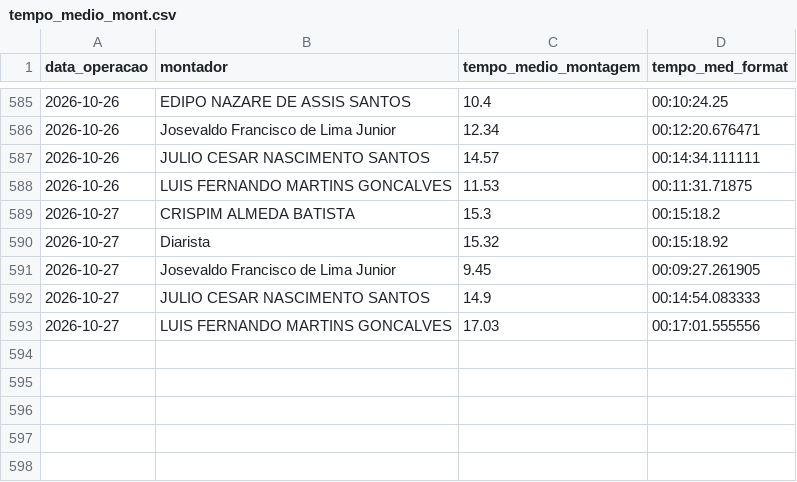
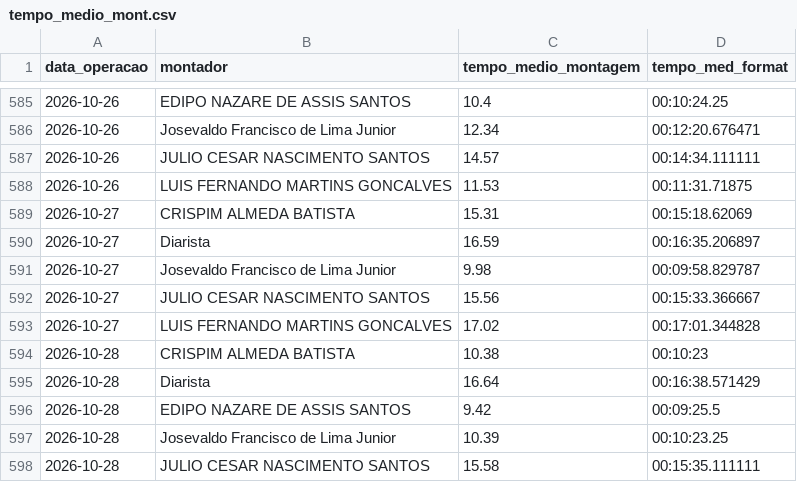
Before and after one commit to diogojfr/report-picking-process, a CSV file: data/tempo_medio_mont.csv, drawn as a sheet; only a part is shown, gaps mark what is left out.

```diff
--- a/data/tempo_medio_mont.csv
+++ b/data/tempo_medio_mont.csv
@@ -588,6 +588,11 @@ data_operacao,montador,tempo_medio_montagem,tempo_med_format
 2026-10-26,LUIS FERNANDO MARTINS GONCALVES,11.53,00:11:31.71875
-2026-10-27,CRISPIM ALMEDA BATISTA,15.3,00:15:18.2
-2026-10-27,Diarista,15.32,00:15:18.92
-2026-10-27,Josevaldo Francisco de Lima Junior,9.45,00:09:27.261905
-2026-10-27,JULIO CESAR NASCIMENTO SANTOS,14.9,00:14:54.083333
-2026-10-27,LUIS FERNANDO MARTINS GONCALVES,17.03,00:17:01.555556
+2026-10-27,CRISPIM ALMEDA BATISTA,15.31,00:15:18.62069
+2026-10-27,Diarista,16.59,00:16:35.206897
+2026-10-27,Josevaldo Francisco de Lima Junior,9.98,00:09:58.829787
+2026-10-27,JULIO CESAR NASCIMENTO SANTOS,15.56,00:15:33.366667
+2026-10-27,LUIS FERNANDO MARTINS GONCALVES,17.02,00:17:01.344828
+2026-10-28,CRISPIM ALMEDA BATISTA,10.38,00:10:23
+2026-10-28,Diarista,16.64,00:16:38.571429
+2026-10-28,EDIPO NAZARE DE ASSIS SANTOS,9.42,00:09:25.5
+2026-10-28,Josevaldo Francisco de Lima Junior,10.39,00:10:23.25
+2026-10-28,JULIO CESAR NASCIMENTO SANTOS,15.58,00:15:35.111111
```
Also changed, not shown: data/caixa_hora.csv, data/conf_registros.csv, 9 other files.
